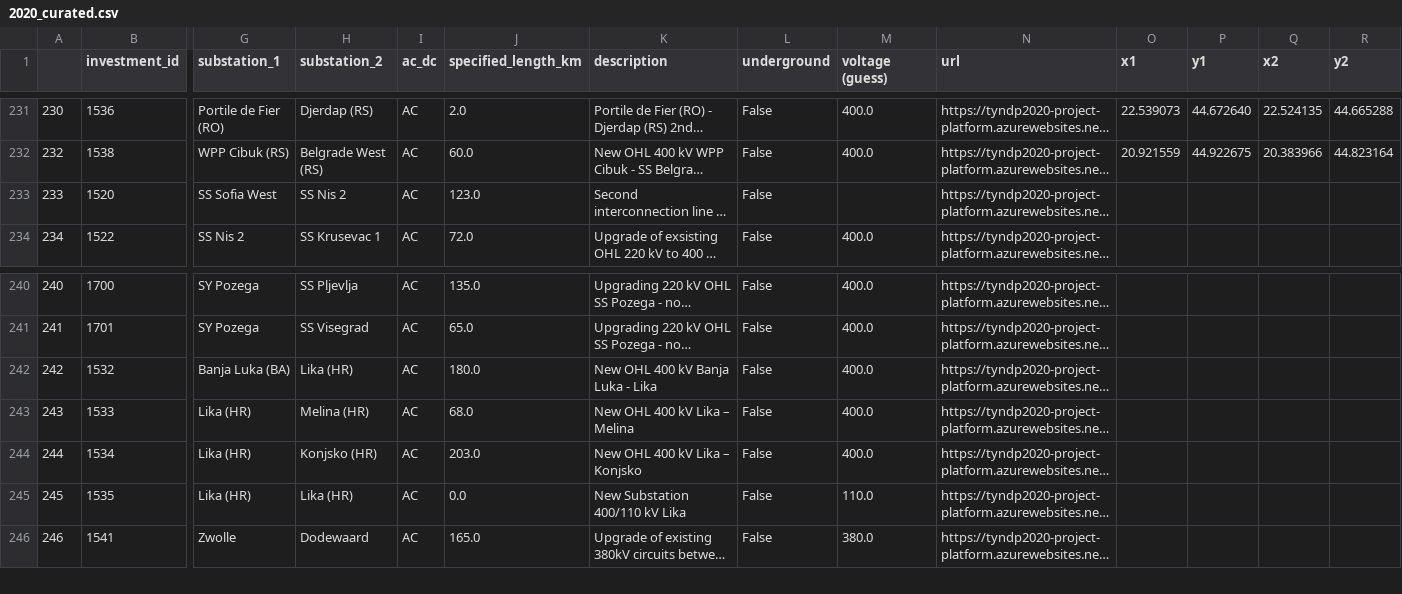
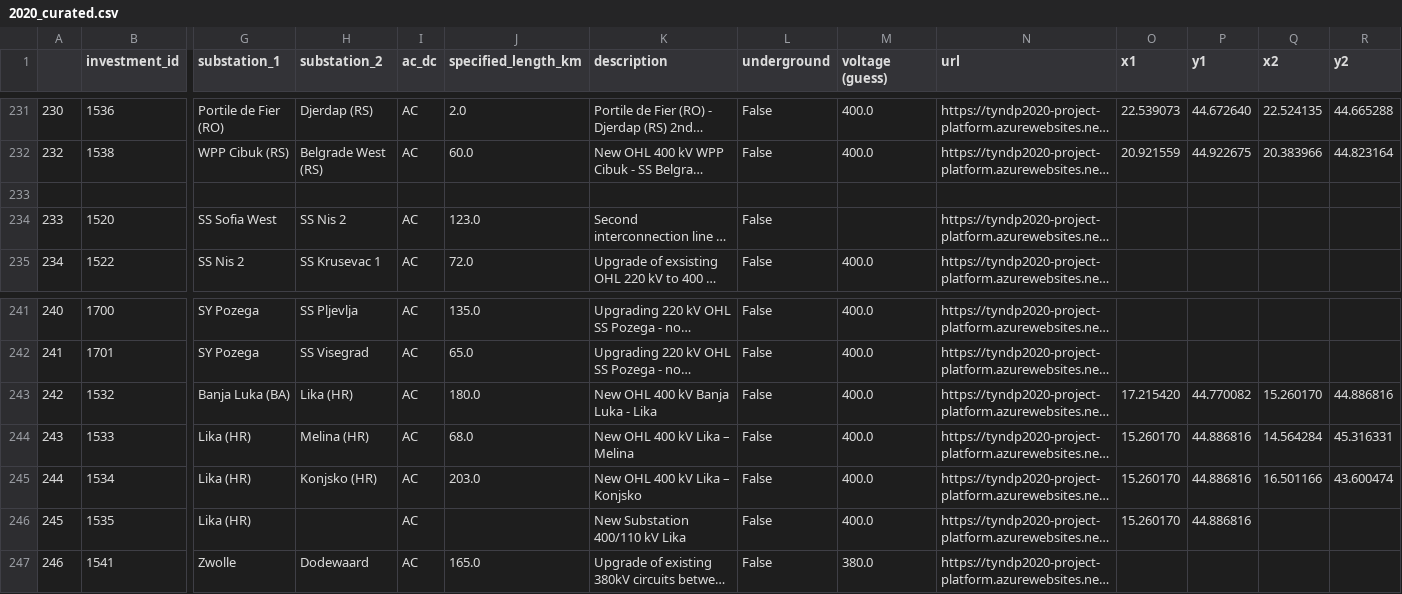
Before and after one commit to grecht/tyndp_to_pypsa, a CSV file: 2020/2020_curated.csv, drawn as a sheet; only a part is shown, gaps mark what is left out; long unchanged cells end in …; addresses are those after the commit; rows hold the shown columns only; the diff names each change by its address in the sheet, - before the commit and + after, or states it on an @@ line.

Commit message:
Add proj 343

```diff
--- a/2020/2020_curated.csv
+++ b/2020/2020_curated.csv
+row 233: (empty)
-O243 (x1): (empty)
+O243 (x1): 17.215420
-P243 (y1): (empty)
+P243 (y1): 44.770082
-Q243 (x2): (empty)
+Q243 (x2): 15.260170
-R243 (y2): (empty)
+R243 (y2): 44.886816
-O244:O246 (x1): (empty)
+O244:O246 (x1): 15.260170
-P244:P246 (y1): (empty)
+P244:P246 (y1): 44.886816
-Q244 (x2): (empty)
+Q244 (x2): 14.564284
-R244 (y2): (empty)
+R244 (y2): 45.316331
-Q245 (x2): (empty)
+Q245 (x2): 16.501166
-R245 (y2): (empty)
+R245 (y2): 43.600474
-H246 (substation_2): Lika (HR)
+H246 (substation_2): (empty)
-J246 (specified_length_km): 0.0
+J246 (specified_length_km): (empty)
-M246 (voltage (guess)): 110.0
+M246 (voltage (guess)): 400.0
```
